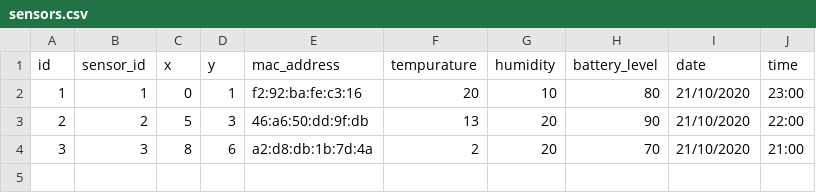
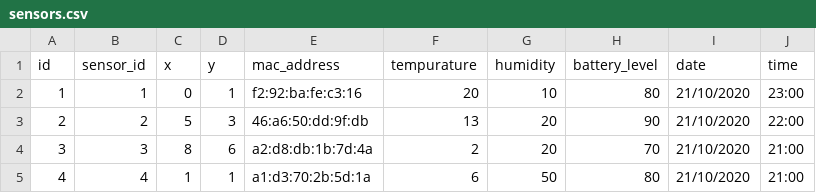
Before and after one commit to viviansunmola1/Run-The-Service---Tempurature-Sensors-, a CSV file: sensors.csv, drawn as a sheet; the diff names each change by its address in the sheet, - before the commit and + after, or states it on an @@ line.

```diff
--- a/sensors.csv
+++ b/sensors.csv
+row 5: 4 | 4 | 1 | 1 | a1:d3:70:2b:5d:1a | 6 | 50 | 80 | 21/10/2020 | 21:00
```
Also changed, not shown: 1 other file.
